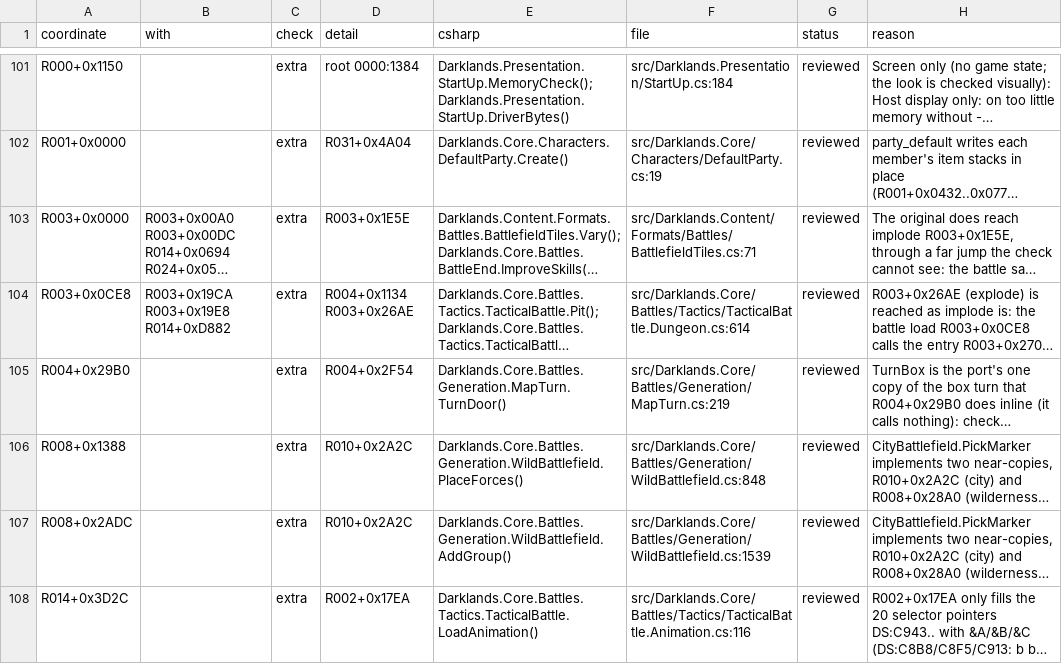
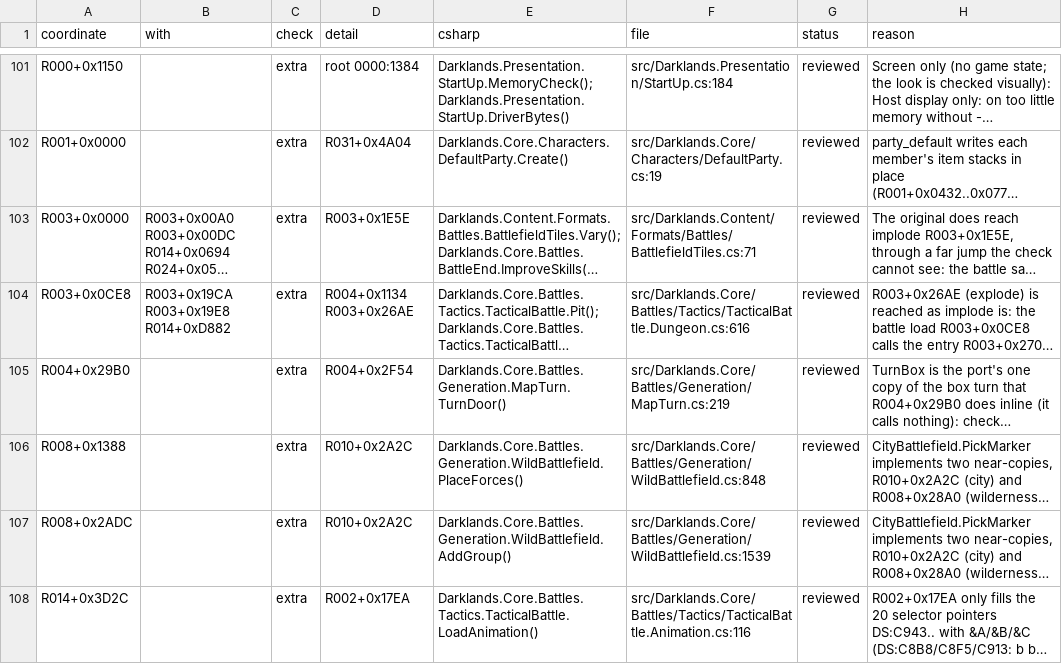
Before and after one commit to Arkana-Mechanika-Studios/darklands-restoration, a CSV file: docs/faithfulness/structure.csv, drawn as a sheet; only a part is shown, gaps mark what is left out; long unchanged cells end in …; the diff covers the shown part only; the diff names each change by its address in the sheet, - before the commit and + after, or states it on an @@ line.

```diff
--- a/docs/faithfulness/structure.csv
+++ b/docs/faithfulness/structure.csv
-F104 (file): src/Darklands.Core/Battles/Tactics/TacticalBattle.Dungeon.cs:614
+F104 (file): src/Darklands.Core/Battles/Tactics/TacticalBattle.Dungeon.cs:616
```
Also changed, not shown: 7 edited cells elsewhere in this file, docs/faithfulness/divergences.csv, docs/faithfulness/original_bugs.csv, 32 other files.
